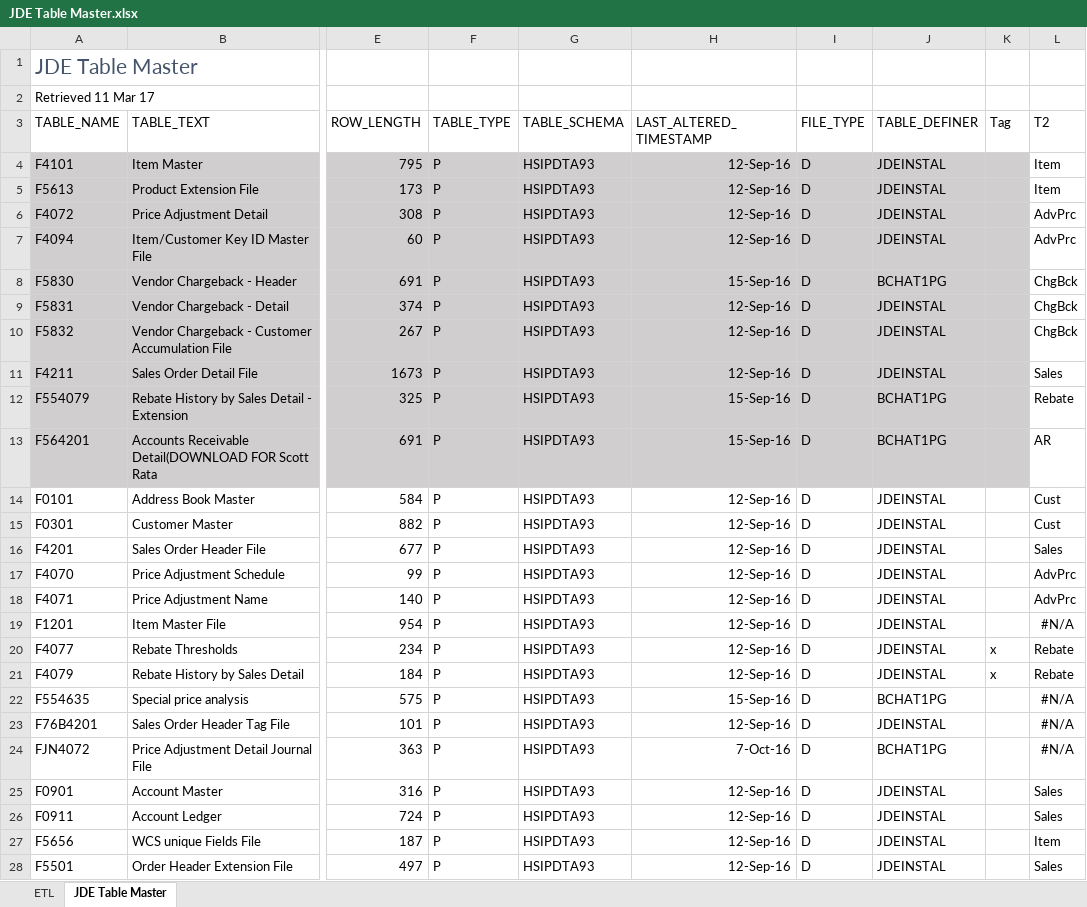
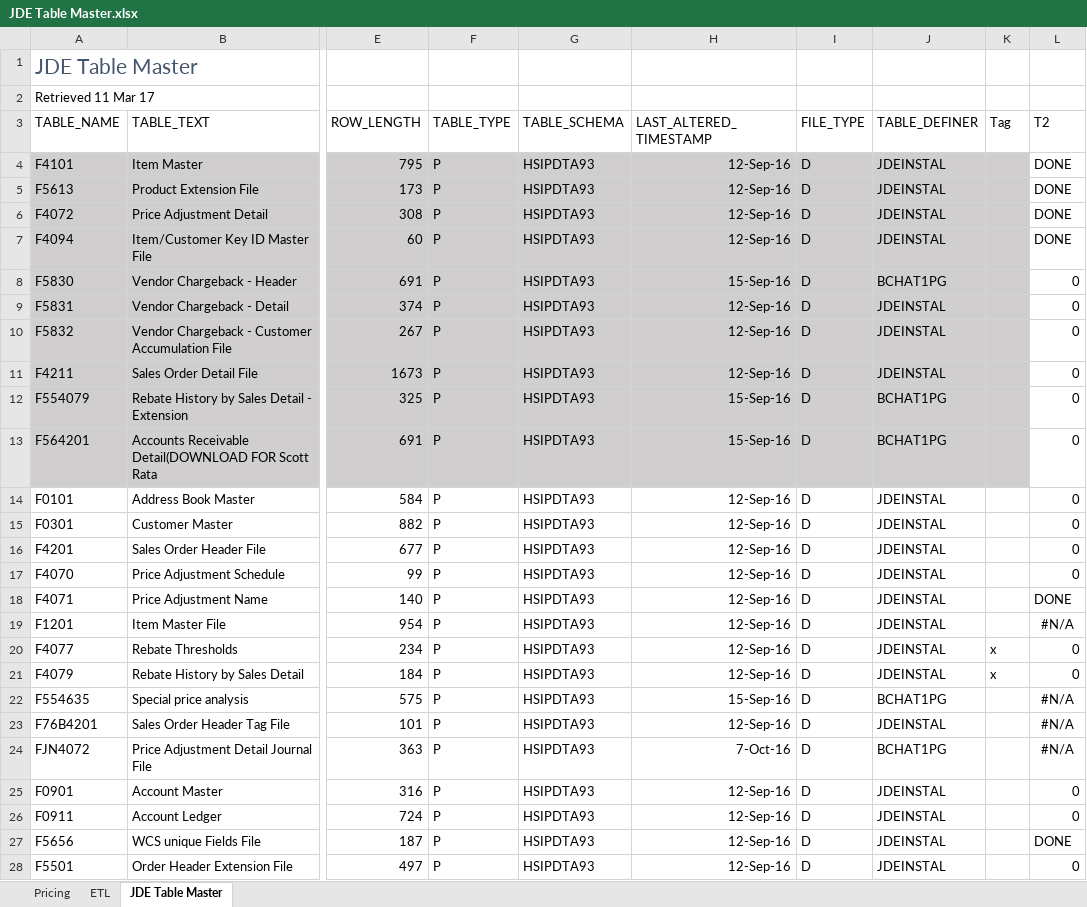
Before and after one commit to HSCanada/BRS, an Excel workbook: ETL/SSIS/JDE Table Master.xlsx, sheet JDE Table Master, drawn as a sheet; only a part is shown, gaps mark what is left out; values as stored, in another font and other column widths than the file's, no borders; table styles not drawn; the diff covers the shown part only; the diff names each change by its address in the sheet, - before the commit and + after, or states it on an @@ line.

```diff
--- a/ETL/SSIS/JDE Table Master.xlsx (sheet JDE Table Master)
+++ b/ETL/SSIS/JDE Table Master.xlsx (sheet JDE Table Master)
+sheet tab: Pricing
-L4:L5 (T2): Item
+L4:L5 (T2): DONE
-L6:L7 (T2): AdvPrc
+L6:L7 (T2): DONE
-L8:L10 (T2): ChgBck
+L8:L10 (T2): 0
-L11 (T2): Sales
+L11 (T2): 0
-L12 (T2): Rebate
+L12 (T2): 0
-L13 (T2): AR
+L13 (T2): 0
-L14:L15 (T2): Cust
+L14:L15 (T2): 0
-L16 (T2): Sales
+L16 (T2): 0
-L17 (T2): AdvPrc
+L17 (T2): 0
-L18 (T2): AdvPrc
+L18 (T2): DONE
-L20:L21 (T2): Rebate
+L20:L21 (T2): 0
-L25:L26 (T2): Sales
+L25:L26 (T2): 0
-L27 (T2): Item
+L27 (T2): DONE
-L28 (T2): Sales
+L28 (T2): 0
```
Also changed, not shown: 7 edited cells elsewhere in this sheet, sheet ETL, formulas that keep their value, hidden cells, 5 other files.
